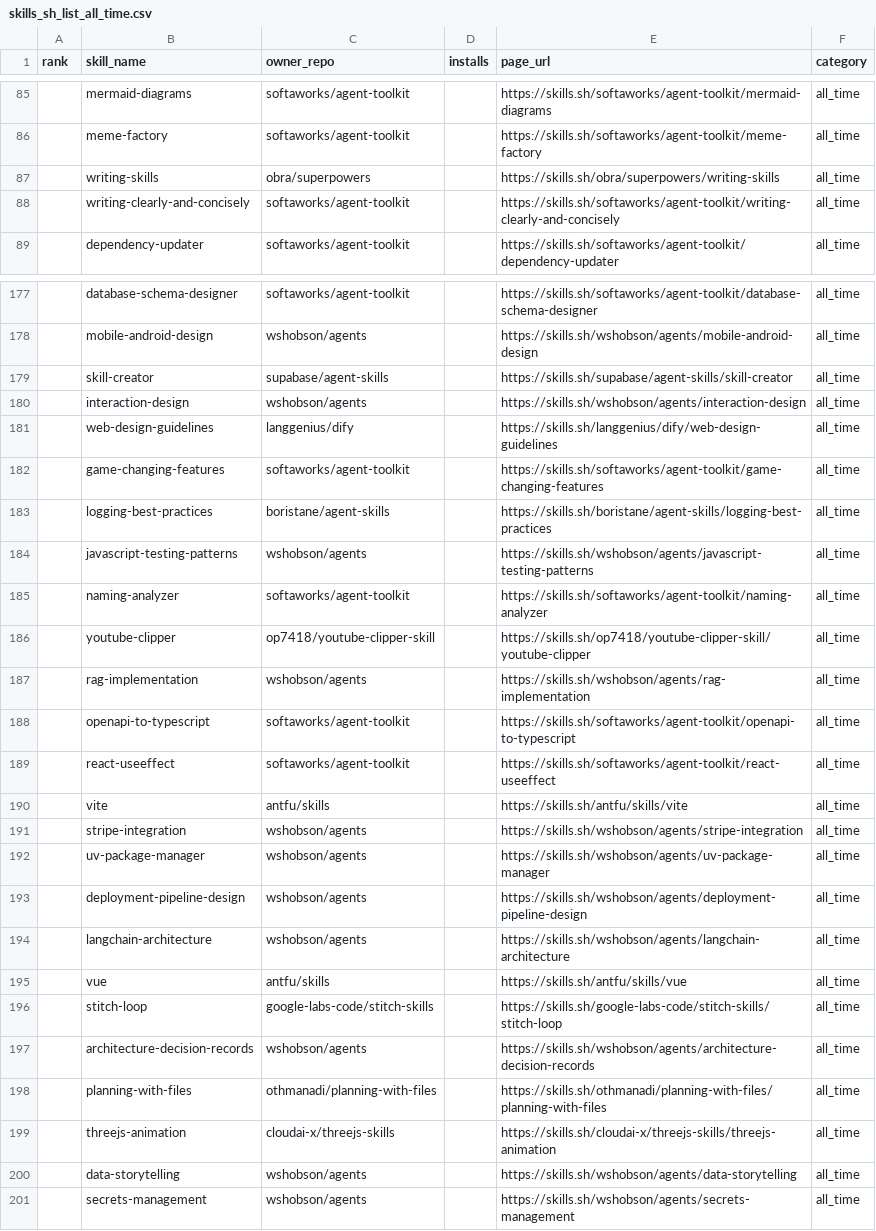
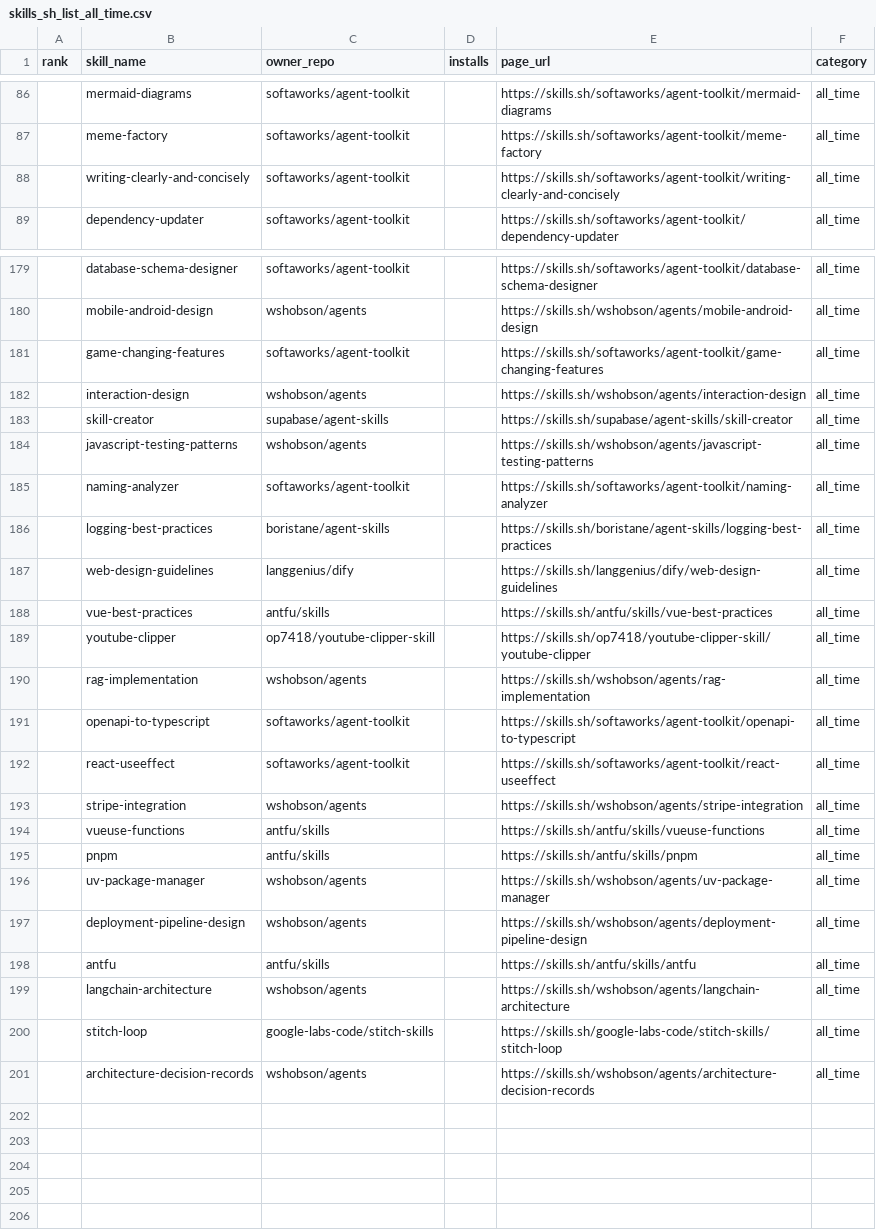
Before and after one commit to biyan113/skills.sh, a CSV file: skills_sh_list_all_time.csv, drawn as a sheet; only a part is shown, gaps mark what is left out; the diff covers the shown part only.

```diff
--- a/skills_sh_list_all_time.csv
+++ b/skills_sh_list_all_time.csv
@@ -86,3 +87,2 @@ rank,skill_name,owner_repo,installs,page_url,category
 ,meme-factory,softaworks/agent-toolkit,,https://skills.sh/softaworks/agent-toolkit/meme-factory,all_time
-,writing-skills,obra/superpowers,,https://skills.sh/obra/superpowers/writing-skills,all_time
 ,writing-clearly-and-concisely,softaworks/agent-toolkit,,https://skills.sh/softaworks/agent-toolkit/writing-clearly-and-concisely,all_time
@@ -178,9 +180,10 @@ rank,skill_name,owner_repo,installs,page_url,category
 ,mobile-android-design,wshobson/agents,,https://skills.sh/wshobson/agents/mobile-android-design,all_time
+,game-changing-features,softaworks/agent-toolkit,,https://skills.sh/softaworks/agent-toolkit/game-changing-features,all_time
+,interaction-design,wshobson/agents,,https://skills.sh/wshobson/agents/interaction-design,all_time
 ,skill-creator,supabase/agent-skills,,https://skills.sh/supabase/agent-skills/skill-creator,all_time
-,interaction-design,wshobson/agents,,https://skills.sh/wshobson/agents/interaction-design,all_time
-,web-design-guidelines,langgenius/dify,,https://skills.sh/langgenius/dify/web-design-guidelines,all_time
-,game-changing-features,softaworks/agent-toolkit,,https://skills.sh/softaworks/agent-toolkit/game-changing-features,all_time
-,logging-best-practices,boristane/agent-skills,,https://skills.sh/boristane/agent-skills/logging-best-practices,all_time
 ,javascript-testing-patterns,wshobson/agents,,https://skills.sh/wshobson/agents/javascript-testing-patterns,all_time
 ,naming-analyzer,softaworks/agent-toolkit,,https://skills.sh/softaworks/agent-toolkit/naming-analyzer,all_time
+,logging-best-practices,boristane/agent-skills,,https://skills.sh/boristane/agent-skills/logging-best-practices,all_time
+,web-design-guidelines,langgenius/dify,,https://skills.sh/langgenius/dify/web-design-guidelines,all_time
+,vue-best-practices,antfu/skills,,https://skills.sh/antfu/skills/vue-best-practices,all_time
 ,youtube-clipper,op7418/youtube-clipper-skill,,https://skills.sh/op7418/youtube-clipper-skill/youtube-clipper,all_time
@@ -189,13 +192,10 @@ rank,skill_name,owner_repo,installs,page_url,category
 ,react-useeffect,softaworks/agent-toolkit,,https://skills.sh/softaworks/agent-toolkit/react-useeffect,all_time
-,vite,antfu/skills,,https://skills.sh/antfu/skills/vite,all_time
 ,stripe-integration,wshobson/agents,,https://skills.sh/wshobson/agents/stripe-integration,all_time
+,vueuse-functions,antfu/skills,,https://skills.sh/antfu/skills/vueuse-functions,all_time
+,pnpm,antfu/skills,,https://skills.sh/antfu/skills/pnpm,all_time
 ,uv-package-manager,wshobson/agents,,https://skills.sh/wshobson/agents/uv-package-manager,all_time
 ,deployment-pipeline-design,wshobson/agents,,https://skills.sh/wshobson/agents/deployment-pipeline-design,all_time
+,antfu,antfu/skills,,https://skills.sh/antfu/skills/antfu,all_time
 ,langchain-architecture,wshobson/agents,,https://skills.sh/wshobson/agents/langchain-architecture,all_time
-,vue,antfu/skills,,https://skills.sh/antfu/skills/vue,all_time
 ,stitch-loop,google-labs-code/stitch-skills,,https://skills.sh/google-labs-code/stitch-skills/stitch-loop,all_time
 ,architecture-decision-records,wshobson/agents,,https://skills.sh/wshobson/agents/architecture-decision-records,all_time
-,planning-with-files,othmanadi/planning-with-files,,https://skills.sh/othmanadi/planning-with-files/planning-with-files,all_time
-,threejs-animation,cloudai-x/threejs-skills,,https://skills.sh/cloudai-x/threejs-skills/threejs-animation,all_time
-,data-storytelling,wshobson/agents,,https://skills.sh/wshobson/agents/data-storytelling,all_time
-,secrets-management,wshobson/agents,,https://skills.sh/wshobson/agents/secrets-management,all_time
```
Also changed, not shown: 20 moved rows elsewhere in this file, skills_sh_list_trending.csv, 3 other files.
